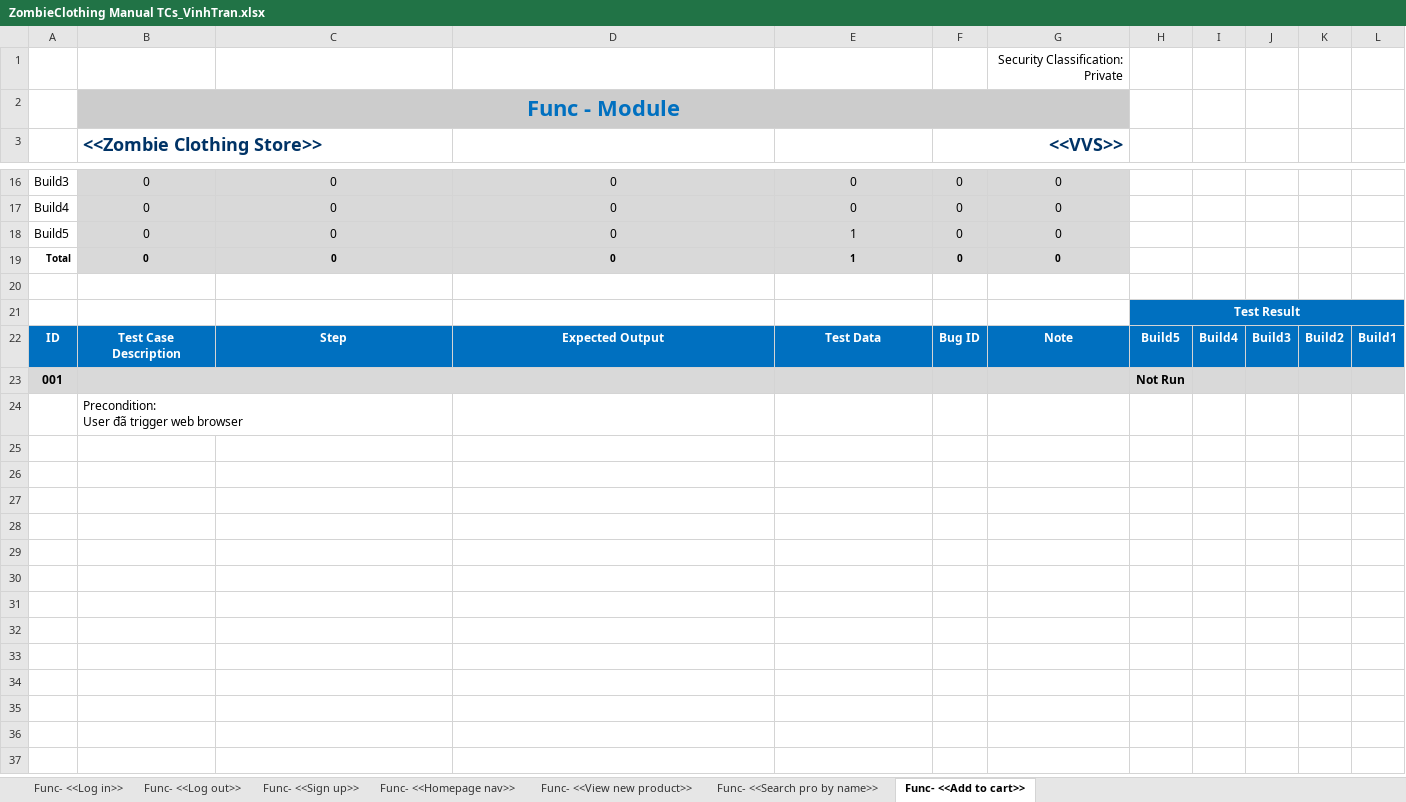
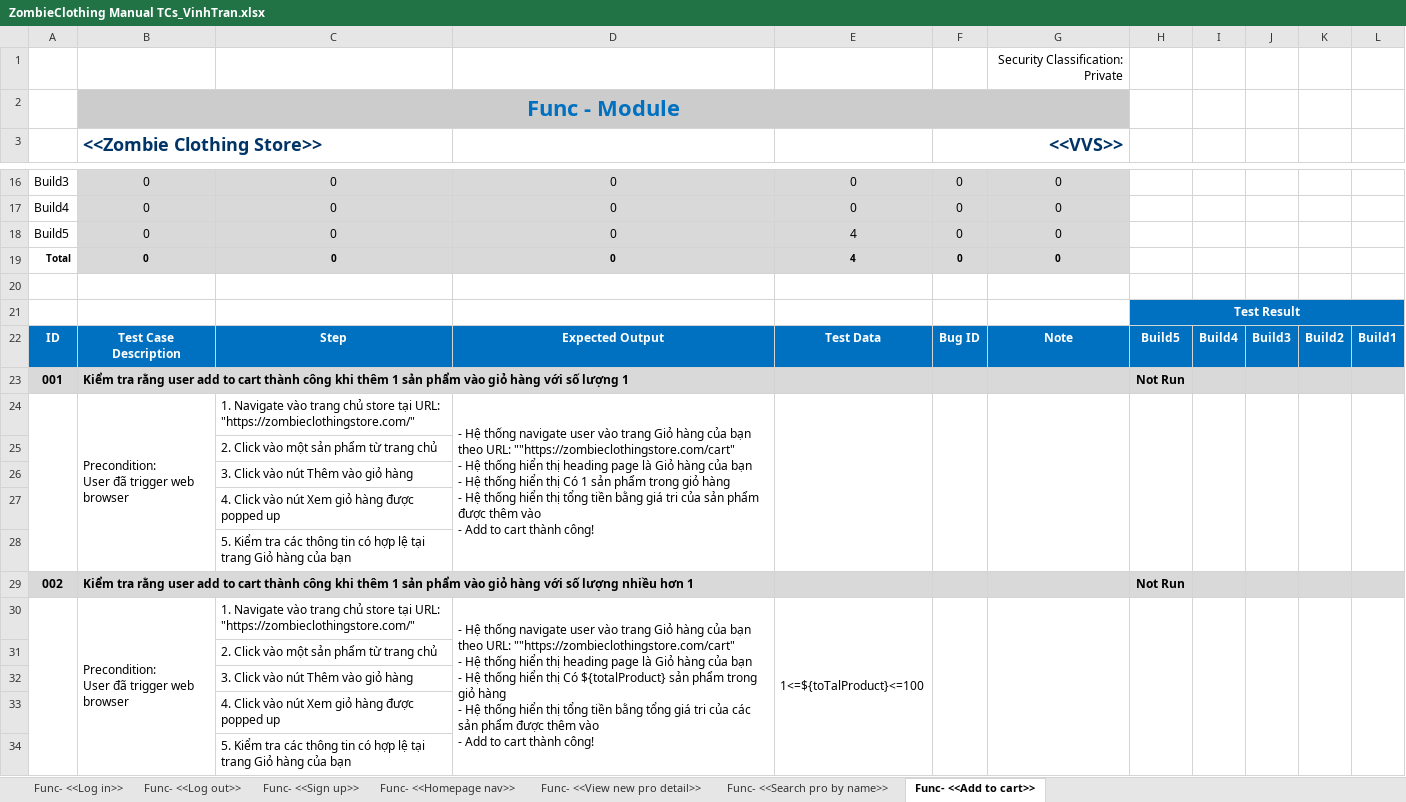
Before and after one commit to jankylewis/ZombieClothing_AUTE, an Excel workbook: ZombieClothing Manual TCs_VinhTran.xlsx, sheet Func- <<Add to cart>>, drawn as a sheet; only a part is shown, gaps mark what is left out; values as stored, in another font and other column widths than the file's, no borders; charts and pictures not drawn; removed rows and columns are numbered as before the commit, all else as after; ↵ is a line break in a cell; the diff covers the shown part only; the diff names each change by its address in the sheet, - before the commit and + after, or states it on an @@ line.

Commit message:
Update TC001 for Add To Cart func

```diff
--- a/ZombieClothing Manual TCs_VinhTran.xlsx (sheet Func- <<Add to cart>>)
+++ b/ZombieClothing Manual TCs_VinhTran.xlsx (sheet Func- <<Add to cart>>)
-sheet tab: Func- <<View new product>>
+sheet tab: Func- <<View new pro detail>>
-E18:E19: 1
+E18:E19: 4
-B23 (<<Zombie Clothing Store>>): (empty)
+B23 (<<Zombie Clothing Store>>): Kiểm tra rằng user add to cart thành công khi thêm 1 sản phẩm vào giỏ hàng với số lượng 1
-row 24:  | Precondition: ↵ User đã trigger web browser
+row 24:  | Precondition: ↵ User đã trigger web browser | 1. Navigate vào trang chủ store tại URL: "https://zombieclothingstore.com/" | - Hệ thống navigate user vào trang Giỏ hàng của bạn theo URL: ""https://zombieclothingstore.com/cart" ↵ - Hệ thống hiển thị heading page là Giỏ hàng của bạn ↵ - Hệ thống hiển thị Có 1 sản phẩm trong giỏ hàng ↵ - Hệ thống hiển thị tổng tiền bằng giá tri của sản phẩm được thêm vào ↵ - Add to cart thành công!
+row 25:  |  | 2. Click vào một sản phẩm từ trang chủ
+row 26:  |  | 3. Click vào nút Thêm vào giỏ hàng
+row 27:  |  | 4. Click vào nút Xem giỏ hàng được popped up
+row 28:  |  | 5. Kiểm tra các thông tin có hợp lệ tại trang Giỏ hàng của bạn
+row 29: 002 | Kiểm tra rằng user add to cart thành công khi thêm 1 sản phẩm vào giỏ hàng với số lượng nhiều hơn 1 |  |  |  |  |  | Not Run
+row 30:  | Precondition: ↵ User đã trigger web browser | 1. Navigate vào trang chủ store tại URL: "https://zombieclothingstore.com/" | - Hệ thống navigate user vào trang Giỏ hàng của bạn theo URL: ""https://zombieclothingstore.com/cart" ↵ - Hệ thống hiển thị heading page là Giỏ hàng của bạn ↵ - Hệ thống hiển thị Có ${totalProduct} sản phẩm trong giỏ hàng ↵ - Hệ thống hiển thị tổng tiền bằng tổng giá tri của các sản phẩm được thêm vào ↵ - Add to cart thành công! | 1<=${toTalProduct}<=100
+row 31:  |  | 2. Click vào một sản phẩm từ trang chủ
+row 32:  |  | 3. Click vào nút Thêm vào giỏ hàng
+row 33:  |  | 4. Click vào nút Xem giỏ hàng được popped up
+row 34:  |  | 5. Kiểm tra các thông tin có hợp lệ tại trang Giỏ hàng của bạn
```
Also changed, not shown: 17 added rows elsewhere in this sheet, sheet Func- <<Log out>>, formulas that keep their value, 20 other files.
